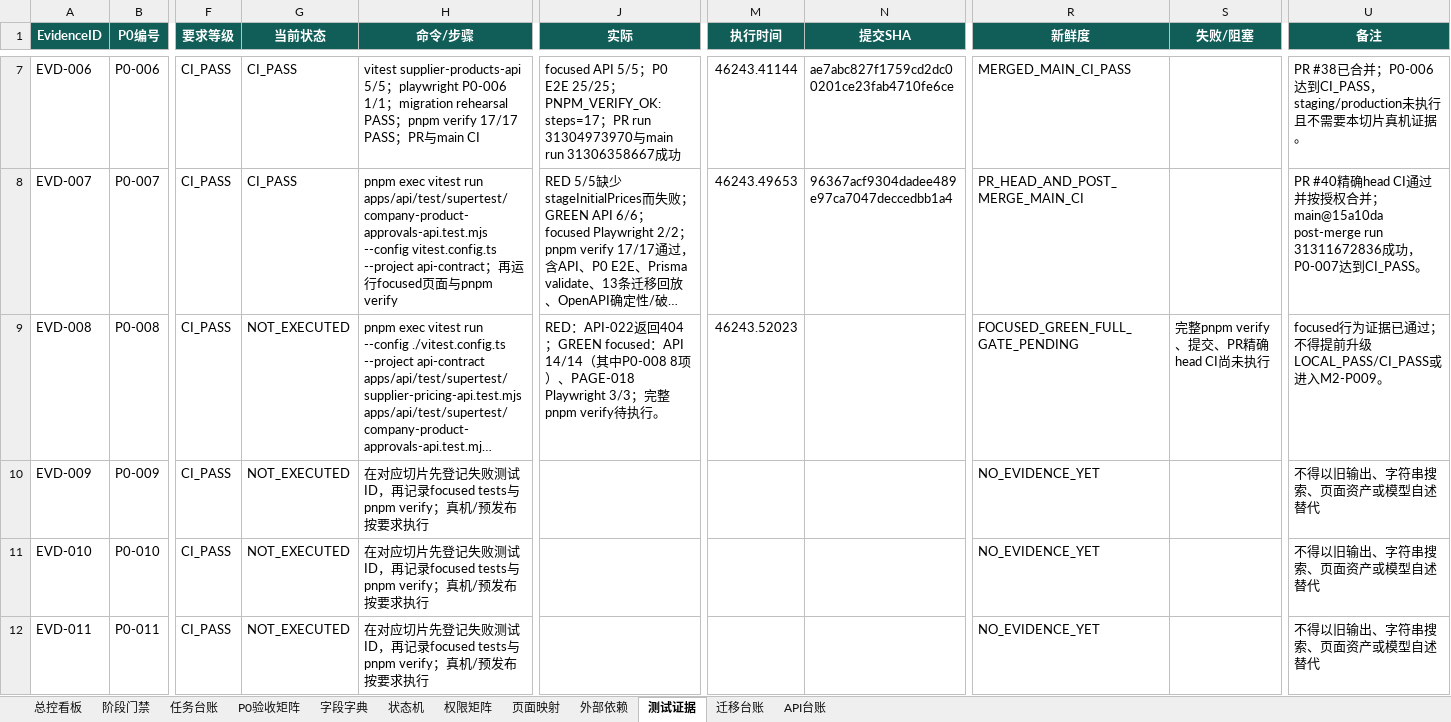
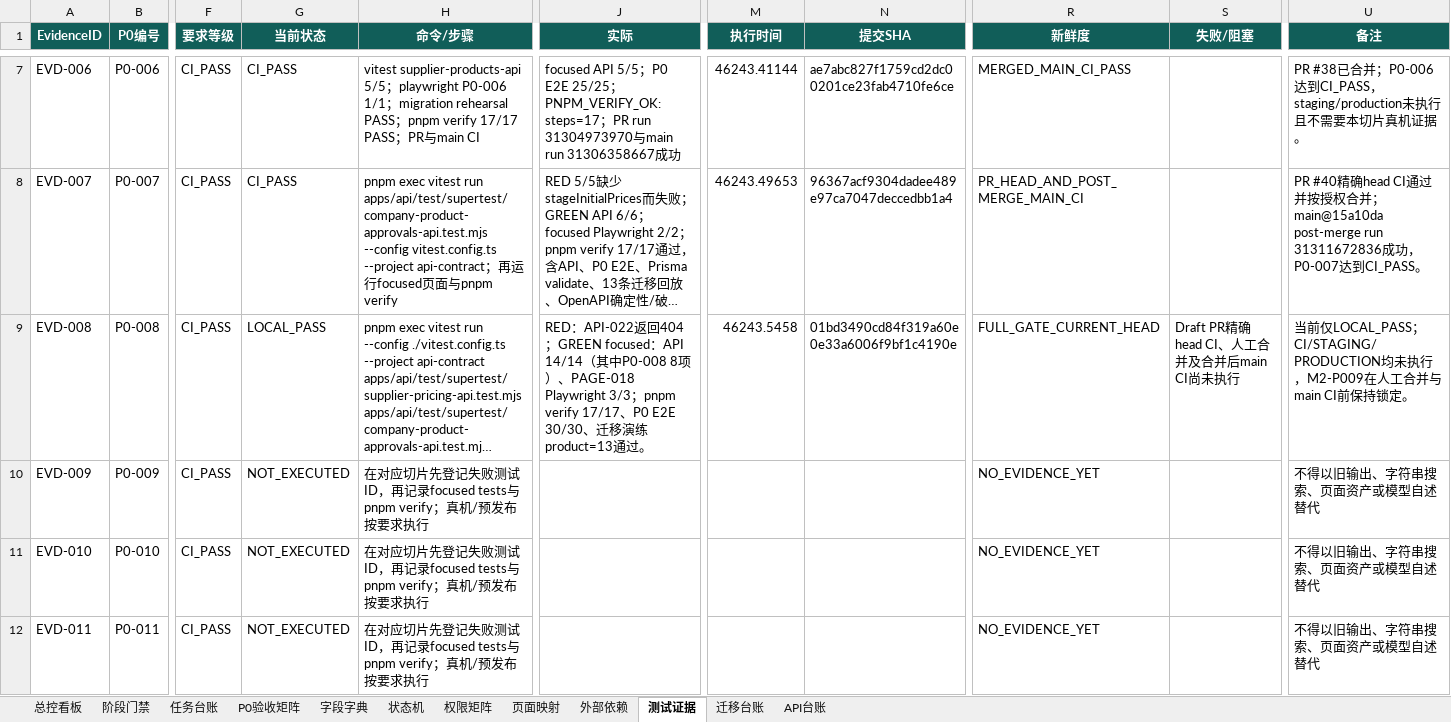
Before and after one commit to EasyStep-lee/flt1, an Excel workbook: 福礼社Codex5.6开发执行包V1.1/17-福礼社Codex5.6执行总控工作簿.xlsx, sheet 测试证据, drawn as a sheet; only a part is shown, gaps mark what is left out; long unchanged cells end in …; values as stored, in another font and other column widths than the file's, no borders; conditional formats and table styles not drawn; the diff names each change by its address in the sheet, - before the commit and + after, or states it on an @@ line.

```diff
--- a/福礼社Codex5.6开发执行包V1.1/17-福礼社Codex5.6执行总控工作簿.xlsx (sheet 测试证据)
+++ b/福礼社Codex5.6开发执行包V1.1/17-福礼社Codex5.6执行总控工作簿.xlsx (sheet 测试证据)
-G9 (当前状态): NOT_EXECUTED
+G9 (当前状态): LOCAL_PASS
-J9 (实际): …3/3；完整pnpm verify待执行。
+J9 (实际): …3/3；pnpm verify 17/17、P0 E2E 30/30、迁移演练product=13通过。
-M9 (执行时间): 46243.52023
+M9 (执行时间): 46243.5458
-N9 (提交SHA): (empty)
+N9 (提交SHA): 01bd3490cd84f319a60e0e33a6006f9bf1c4190e
-R9 (新鲜度): FOCUSED_GREEN_FULL_GATE_PENDING
+R9 (新鲜度): FULL_GATE_CURRENT_HEAD
-S9 (失败/阻塞): 完整pnpm verify、提交、PR精确head CI尚未执行
+S9 (失败/阻塞): Draft PR精确head CI、人工合并及合并后main CI尚未执行
-U9 (备注): focused行为证据已通过；不得提前升级LOCAL_PASS/CI_PASS或进入M2-P009。
+U9 (备注): 当前仅LOCAL_PASS；CI/STAGING/PRODUCTION均未执行，M2-P009在人工合并与main CI前保持锁定。
```
Also changed, not shown: sheet 任务台账, sheet P0验收矩阵, sheet 总控看板, sheet 页面映射, sheet API台账, sheet 阶段门禁, 1 more sheet, 11 other files.
